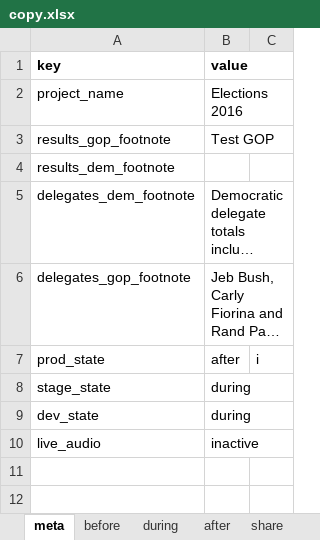
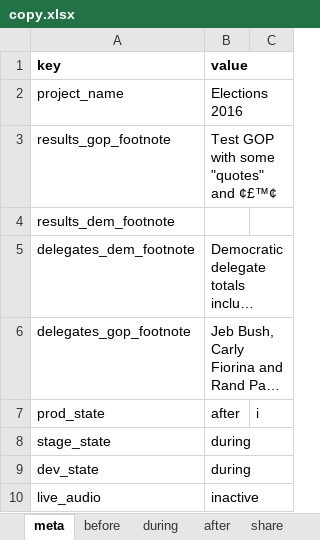
Before and after one commit to nprapps/elections16, an Excel workbook: data/copy.xlsx, sheet meta, drawn as a sheet; long unchanged cells end in …; values as stored, in another font and other column widths than the file's, no borders; charts and pictures not drawn; the diff names each change by its address in the sheet, - before the commit and + after, or states it on an @@ line.

```diff
--- a/data/copy.xlsx (sheet meta)
+++ b/data/copy.xlsx (sheet meta)
-B3 (value): Test GOP
+B3 (value): Test GOP with some "quotes" and ¢£™¢
```
Also changed, not shown: data/calendar.xlsx, 1 other file.
